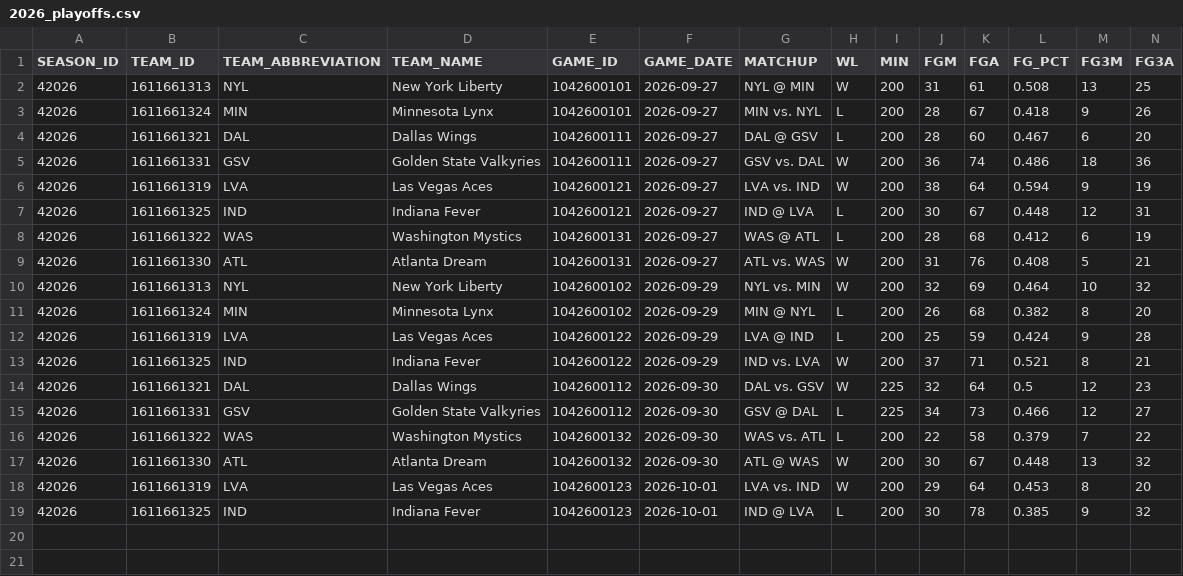
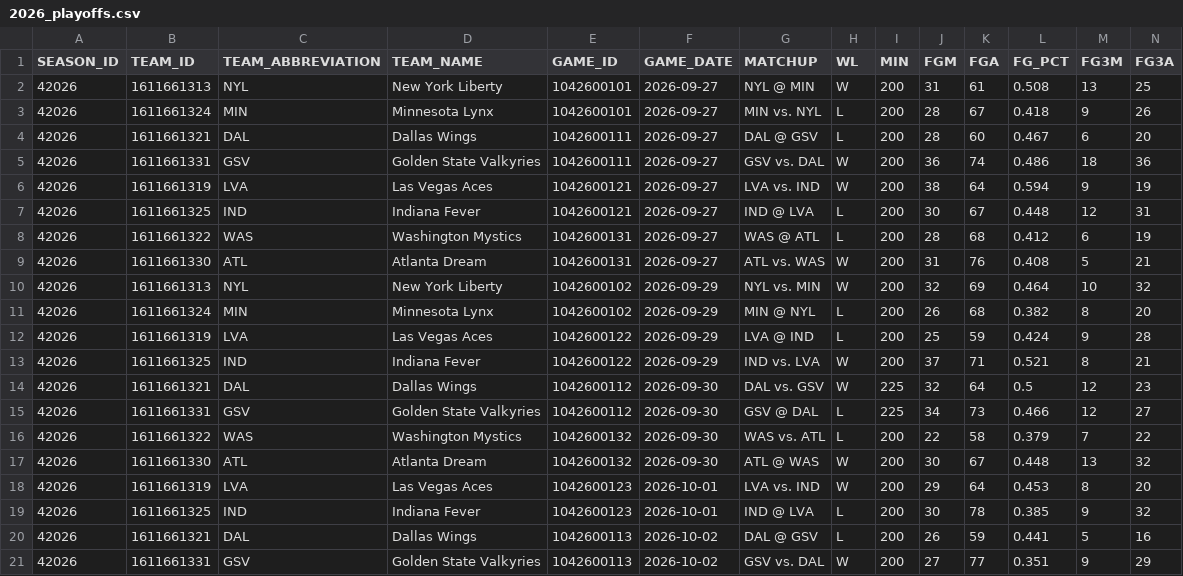
Before and after one commit to dylan-costa/wnba-analytics, a CSV file: data/raw/team_games/2026_playoffs.csv, drawn as a sheet; only a part is shown; rows hold the shown columns only; the diff names each change by its address in the sheet, - before the commit and + after, or states it on an @@ line.

```diff
--- a/data/raw/team_games/2026_playoffs.csv
+++ b/data/raw/team_games/2026_playoffs.csv
+row 20: 42026 | 1611661321 | DAL | Dallas Wings | 1042600113 | 2026-10-02 | DAL @ GSV | L | 200 | 26 | 59 | 0.441 | 5 | 16
+row 21: 42026 | 1611661331 | GSV | Golden State Valkyries | 1042600113 | 2026-10-02 | GSV vs. DAL | W | 200 | 27 | 77 | 0.351 | 9 | 29
```
Also changed, not shown: data/forecasts/2026_games.csv, data/forecasts/2026_odds.csv, 3 other files.
